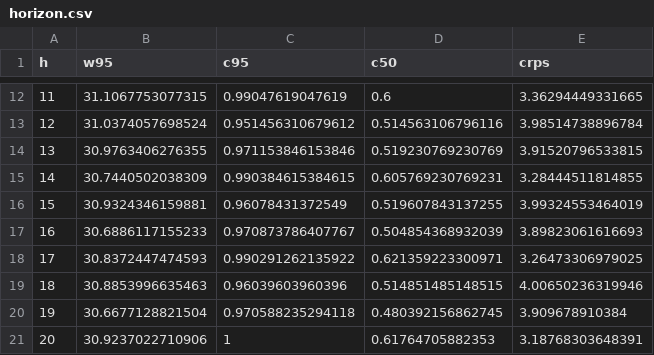
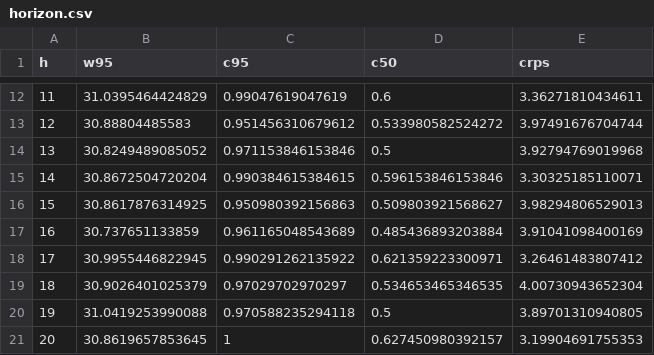
Before and after one commit to ays03/STAT_638_Bayes_Project, a CSV file: results/06_sqrt/horizon.csv, drawn as a sheet; only a part is shown, gaps mark what is left out; the diff covers the shown part only.

```diff
--- a/results/06_sqrt/horizon.csv
+++ b/results/06_sqrt/horizon.csv
@@ -12,10 +12,10 @@
-11,31.1067753077315,0.99047619047619,0.6,3.36294449331665
-12,31.0374057698524,0.951456310679612,0.514563106796116,3.98514738896784
-13,30.9763406276355,0.971153846153846,0.519230769230769,3.91520796533815
-14,30.7440502038309,0.990384615384615,0.605769230769231,3.28444511814855
-15,30.9324346159881,0.96078431372549,0.519607843137255,3.99324553464019
-16,30.6886117155233,0.970873786407767,0.504854368932039,3.89823061616693
-17,30.8372447474593,0.990291262135922,0.621359223300971,3.26473306979025
-18,30.8853996635463,0.96039603960396,0.514851485148515,4.00650236319946
-19,30.6677128821504,0.970588235294118,0.480392156862745,3.909678910384
-20,30.9237022710906,1,0.61764705882353,3.18768303648391
+11,31.0395464424829,0.99047619047619,0.6,3.36271810434611
+12,30.88804485583,0.951456310679612,0.533980582524272,3.97491676704744
+13,30.8249489085052,0.971153846153846,0.5,3.92794769019968
+14,30.8672504720204,0.990384615384615,0.596153846153846,3.30325185110071
+15,30.8617876314925,0.950980392156863,0.509803921568627,3.98294806529013
+16,30.737651133859,0.961165048543689,0.485436893203884,3.91041098400169
+17,30.9955446822945,0.990291262135922,0.621359223300971,3.26461483807412
+18,30.9026401025379,0.97029702970297,0.534653465346535,4.00730943652304
+19,31.0419253990088,0.970588235294118,0.5,3.89701310940805
+20,30.8619657853645,1,0.627450980392157,3.19904691755353
```
Also changed, not shown: 159 edited cells elsewhere in this file, results/06_sqrt/episodes.csv, results/06_sqrt/table_convergence.csv, 21 other files.
